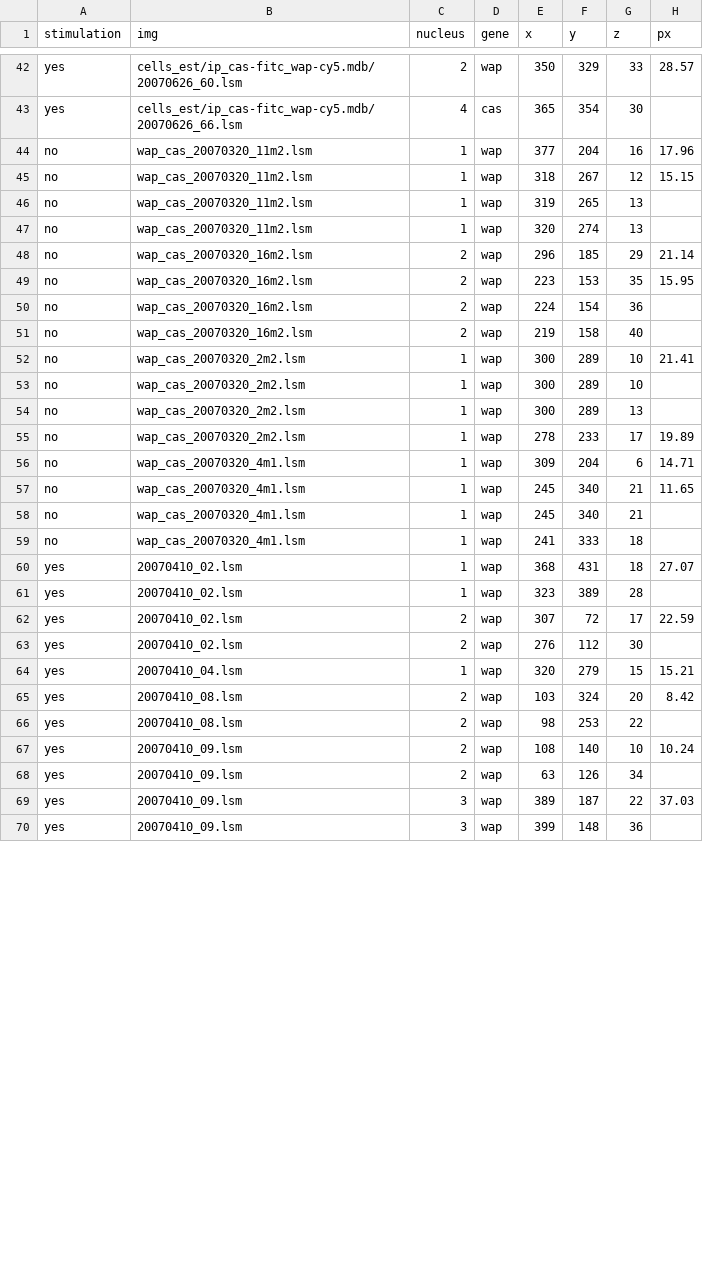
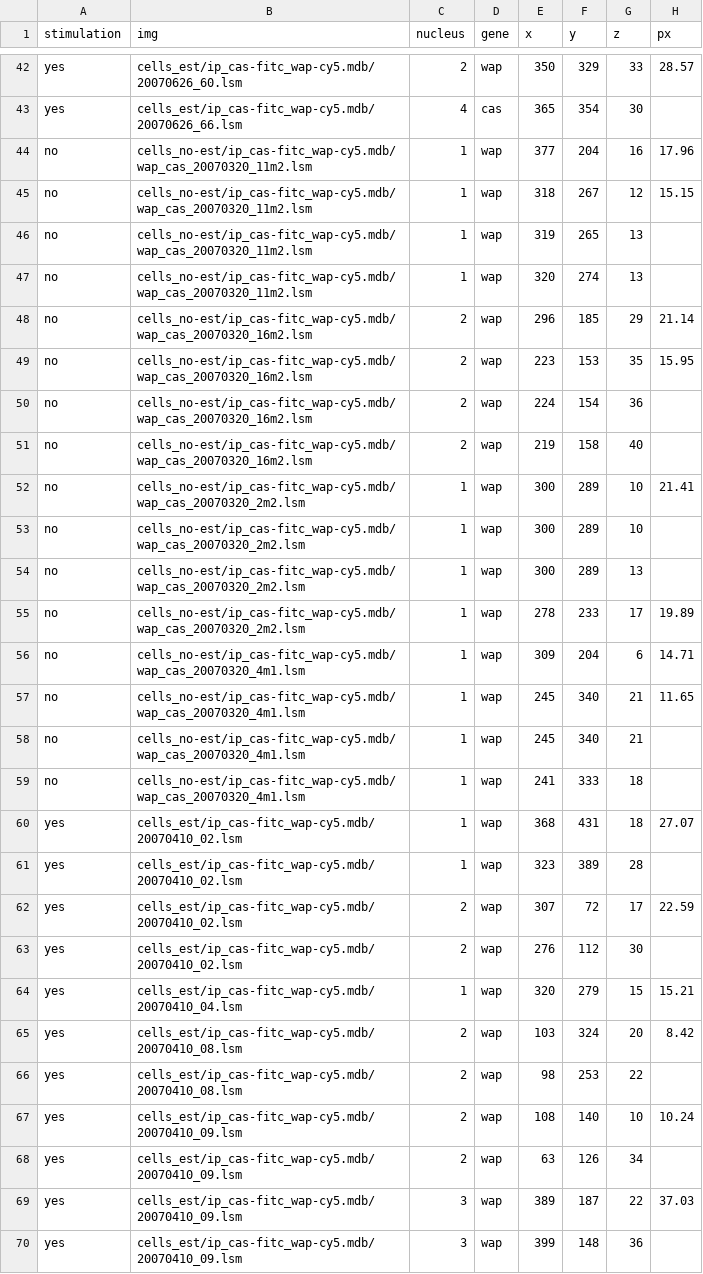
Before and after one commit to glehmann/agrobi, a CSV file: manual_corrections/genes.csv, drawn as a sheet; only a part is shown, gaps mark what is left out; the diff covers the shown part only; the diff names each change by its address in the sheet, - before the commit and + after, or states it on an @@ line.

```diff
--- a/manual_corrections/genes.csv
+++ b/manual_corrections/genes.csv
-B44:B47 (img): wap_cas_20070320_11m2.lsm
+B44:B47 (img): cells_no-est/ip_cas-fitc_wap-cy5.mdb/wap_cas_20070320_11m2.lsm
-B48:B51 (img): wap_cas_20070320_16m2.lsm
+B48:B51 (img): cells_no-est/ip_cas-fitc_wap-cy5.mdb/wap_cas_20070320_16m2.lsm
-B52:B55 (img): wap_cas_20070320_2m2.lsm
+B52:B55 (img): cells_no-est/ip_cas-fitc_wap-cy5.mdb/wap_cas_20070320_2m2.lsm
-B56:B59 (img): wap_cas_20070320_4m1.lsm
+B56:B59 (img): cells_no-est/ip_cas-fitc_wap-cy5.mdb/wap_cas_20070320_4m1.lsm
-B60:B63 (img): 20070410_02.lsm
+B60:B63 (img): cells_est/ip_cas-fitc_wap-cy5.mdb/20070410_02.lsm
-B64 (img): 20070410_04.lsm
+B64 (img): cells_est/ip_cas-fitc_wap-cy5.mdb/20070410_04.lsm
-B65:B66 (img): 20070410_08.lsm
+B65:B66 (img): cells_est/ip_cas-fitc_wap-cy5.mdb/20070410_08.lsm
-B67:B70 (img): 20070410_09.lsm
+B67:B70 (img): cells_est/ip_cas-fitc_wap-cy5.mdb/20070410_09.lsm
```
Also changed, not shown: 111 edited cells elsewhere in this file, manual_corrections/nuclei.csv.
